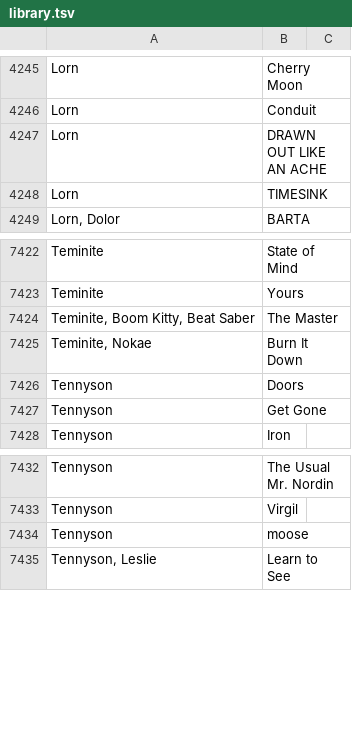
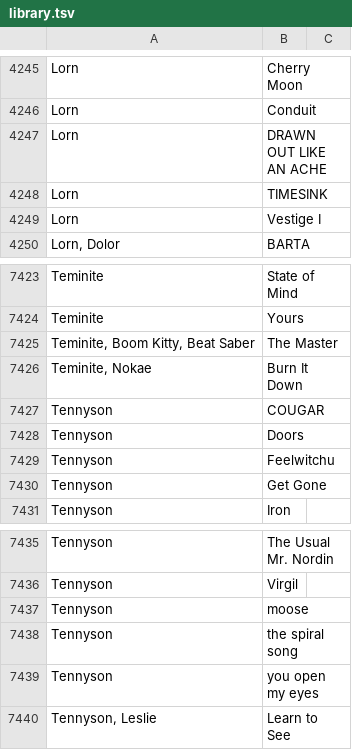
Before and after one commit to gwennlbh/music-library, a TSV file: library.tsv, drawn as a sheet; only a part is shown, gaps mark what is left out.

```diff
--- a/library.tsv
+++ b/library.tsv
@@ -4248,2 +4248,3 @@ Lorn	DRAWN OUT LIKE AN ACHE
 Lorn	TIMESINK
+Lorn	Vestige I
 Lorn, Dolor	BARTA
@@ -7425,3 +7426,5 @@ Teminite, Boom Kitty, Beat Saber	The Master
 Teminite, Nokae	Burn It Down
+Tennyson	COUGAR
 Tennyson	Doors
+Tennyson	Feelwitchu
 Tennyson	Get Gone
@@ -7434,2 +7437,4 @@ Tennyson	Virgil
 Tennyson	moose
+Tennyson	the spiral song
+Tennyson	you open my eyes
 Tennyson, Leslie	Learn to See
```
Also changed, not shown: counts.tsv.
